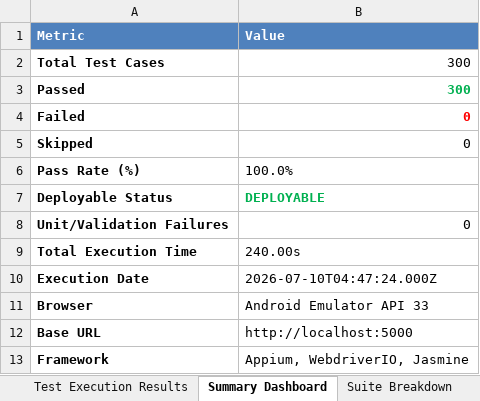
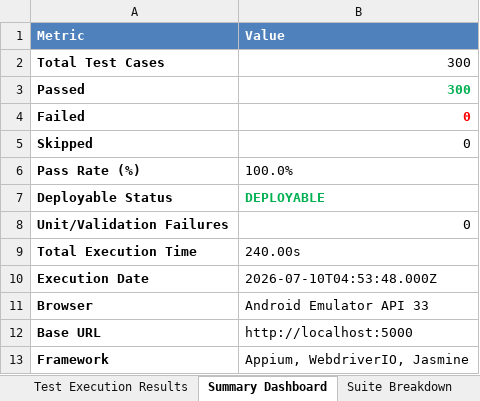
Before and after one commit to SanjayKshatriya/ASH_PROJECT, an Excel workbook: reports/latest/Appium_Report.xlsx, sheet Summary Dashboard, drawn as a sheet; values as stored, in another font and other column widths than the file's, no borders; the diff names each change by its address in the sheet, - before the commit and + after, or states it on an @@ line.

```diff
--- a/reports/latest/Appium_Report.xlsx (sheet Summary Dashboard)
+++ b/reports/latest/Appium_Report.xlsx (sheet Summary Dashboard)
-B10 (Value): 2026-07-10T04:47:24.000Z
+B10 (Value): 2026-07-10T04:53:48.000Z
```
Also changed, not shown: sheet Test Execution Results, reports/latest/Load_Testing_Final_Report.xlsx, reports/latest/Selenium_Report.xlsx, 1 other file.
